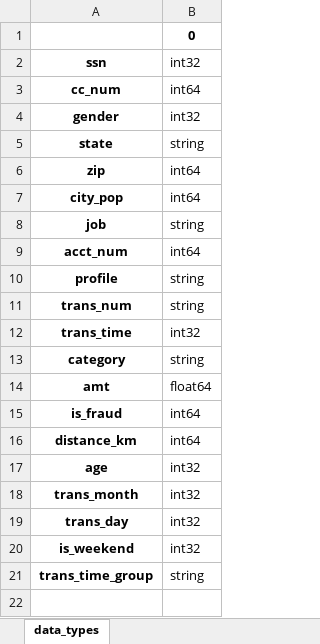
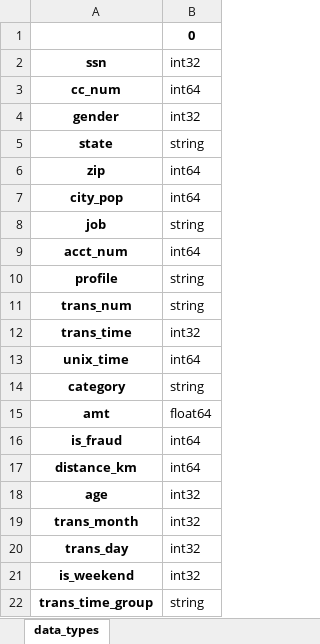
Before and after one commit to sorelsh/Fraud-detection, an Excel workbook: Files/Fraud_datatype.xlsx, sheet data_types, drawn as a sheet; values as stored, in another font and other column widths than the file's, no borders; the diff names each change by its address in the sheet, - before the commit and + after, or states it on an @@ line.

```diff
--- a/Files/Fraud_datatype.xlsx (sheet data_types)
+++ b/Files/Fraud_datatype.xlsx (sheet data_types)
+row 13: unix_time | int64
```
Also changed, not shown: Files/Fraud_max.xlsx, Files/Fraud_min.xlsx, 14 other files.
